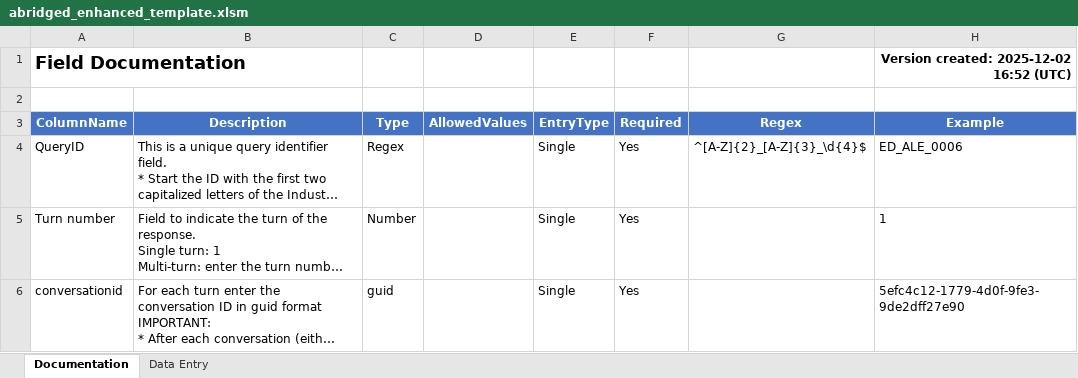
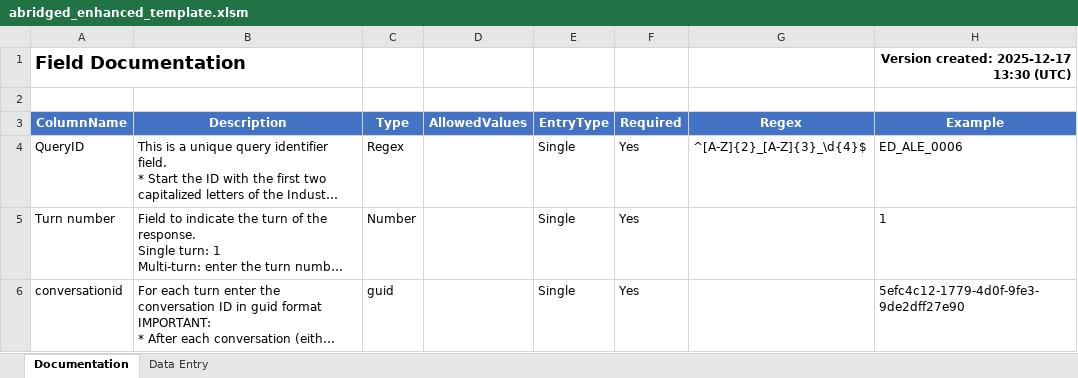
Before and after one commit to microsoft/Data-Vendor-Public-Resources-Draft, an Excel workbook: create_agent_directory/resources/abridged_enhanced_template.xlsm, sheet Documentation, drawn as a sheet; only a part is shown; long unchanged cells end in …; values as stored, in another font and other column widths than the file's, no borders; the diff names each change by its address in the sheet, - before the commit and + after, or states it on an @@ line.

Commit message:
Enhanced validation - fixed several issues - added DevExchange directory to structure

```diff
--- a/create_agent_directory/resources/abridged_enhanced_template.xlsm (sheet Documentation)
+++ b/create_agent_directory/resources/abridged_enhanced_template.xlsm (sheet Documentation)
-H1 (Example): Version created: 2025-12-02 16:52 (UTC)
+H1 (Example): Version created: 2025-12-17 13:30 (UTC)
```
Also changed, not shown: create_agent_directory/resources/enhanced_template.xlsm, 2 other files.
